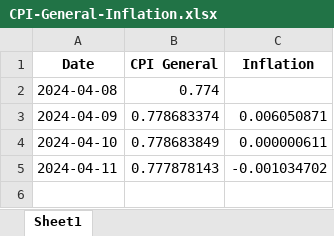
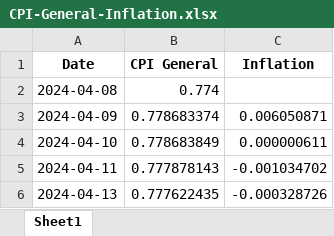
Before and after one commit to kvitalis/CyBPP, an Excel workbook: CPI and Inflation Results/CPI-General-Inflation.xlsx, sheet Sheet1, drawn as a sheet; values as stored, in another font and other column widths than the file's, no borders; the diff names each change by its address in the sheet, - before the commit and + after, or states it on an @@ line.

```diff
--- a/CPI and Inflation Results/CPI-General-Inflation.xlsx (sheet Sheet1)
+++ b/CPI and Inflation Results/CPI-General-Inflation.xlsx (sheet Sheet1)
+row 6: 2024-04-13 | 0.777622435 | -0.000328726
```
Also changed, not shown: CPI and Inflation Results/CPI-Division.xlsx.
